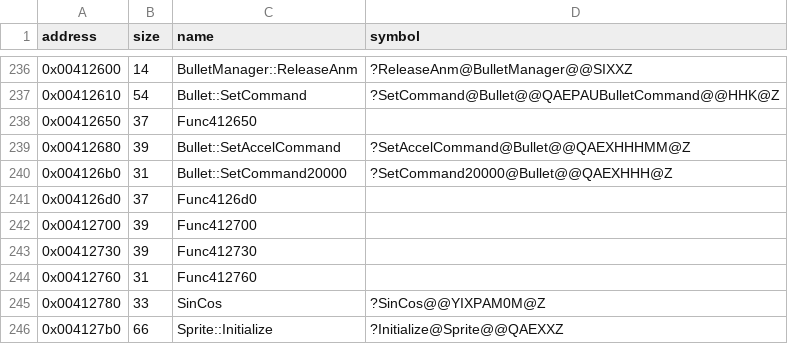
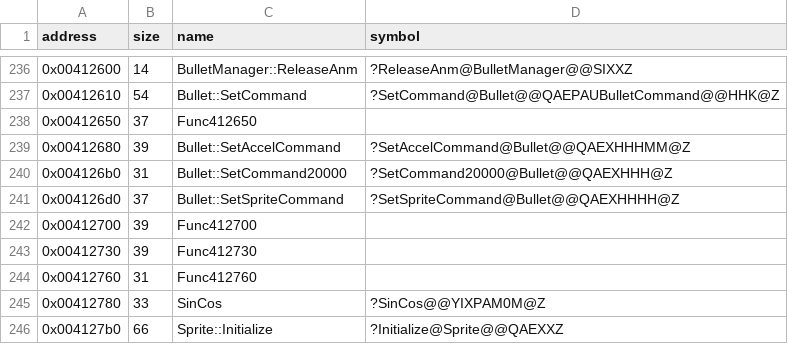
Before and after one commit to Cirno-Labs/th09, a CSV file: config/symbols.csv, drawn as a sheet; only a part is shown, gaps mark what is left out.

Commit message:
Decompile Bullet::SetSpriteCommand (0x4126d0)
Sets a bullet command to flag 0x4000 with a bullet type and color in
its frames and maxTurns, th08's sprite switch.

```diff
--- a/config/symbols.csv
+++ b/config/symbols.csv
@@ -240,3 +240,3 @@ address,size,name,symbol
 0x004126b0,31,Bullet::SetCommand20000,?SetCommand20000@Bullet@@QAEXHHH@Z
-0x004126d0,37,Func4126d0,
+0x004126d0,37,Bullet::SetSpriteCommand,?SetSpriteCommand@Bullet@@QAEXHHHH@Z
 0x00412700,39,Func412700,
```
Also changed, not shown: 3 other files.
